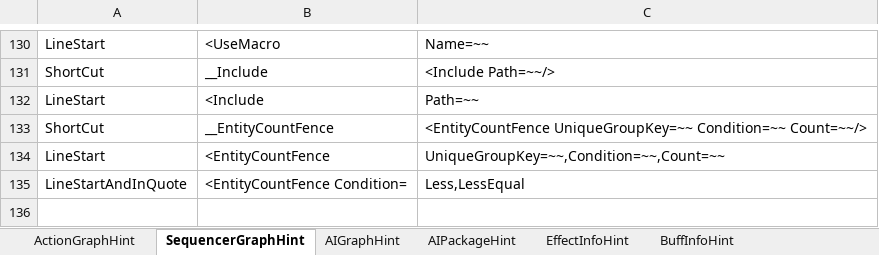
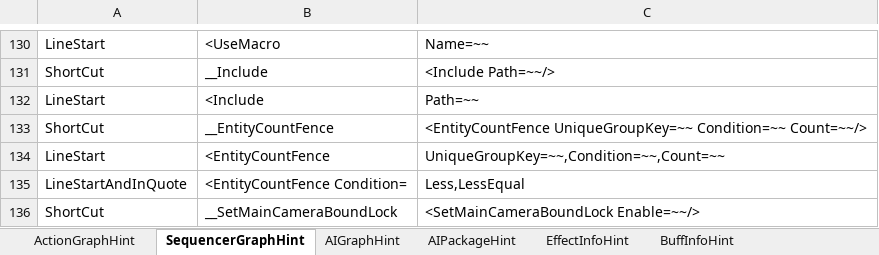
Before and after one commit to NEtuee/ProjectMS, an Excel workbook: Tools/ActionGraphHint.xlsm, sheet SequencerGraphHint, drawn as a sheet; only a part is shown, gaps mark what is left out; values as stored, in another font and other column widths than the file's, no borders; the diff names each change by its address in the sheet, - before the commit and + after, or states it on an @@ line.

```diff
--- a/Tools/ActionGraphHint.xlsm (sheet SequencerGraphHint)
+++ b/Tools/ActionGraphHint.xlsm (sheet SequencerGraphHint)
+row 136: ShortCut | __SetMainCameraBoundLock | <SetMainCameraBoundLock Enable=~~/>
```
Also changed, not shown: charts or pictures, 14 other files.
